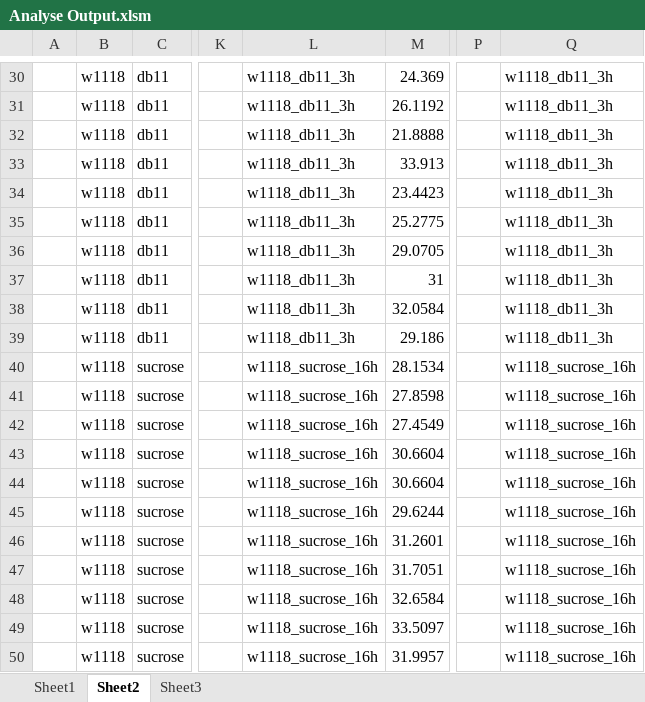
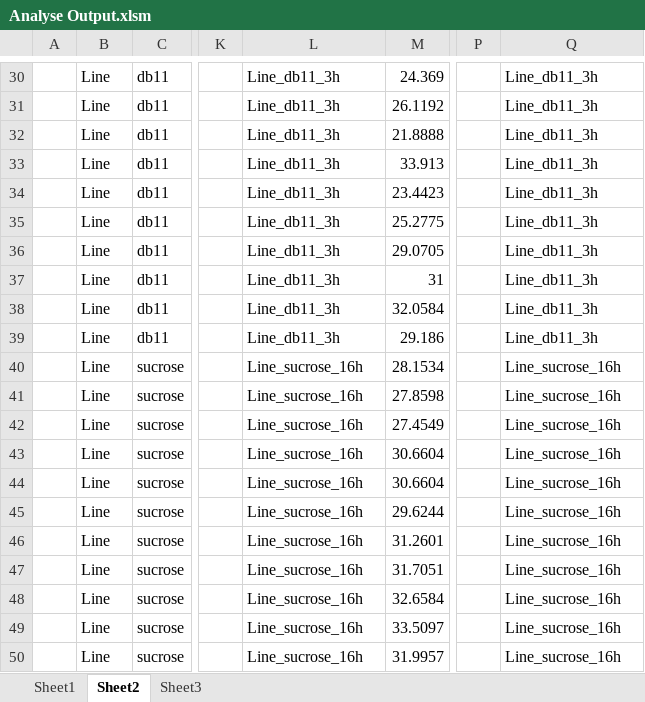
Before and after one commit to tiagoalsimao/Measure_Images, an Excel workbook: output/Analyse Output.xlsm, sheet Sheet2, drawn as a sheet; only a part is shown, gaps mark what is left out; values as stored, in another font and other column widths than the file's, no borders; charts and pictures not drawn; the diff covers the shown part only; the diff names each change by its address in the sheet, - before the commit and + after, or states it on an @@ line.

```diff
--- a/output/Analyse Output.xlsm (sheet Sheet2)
+++ b/output/Analyse Output.xlsm (sheet Sheet2)
-B30:B50: w1118
+B30:B50: Line
-L30:L39: w1118_db11_3h
+L30:L39: Line_db11_3h
-Q30:Q39: w1118_db11_3h
+Q30:Q39: Line_db11_3h
-L40:L50: w1118_sucrose_16h
+L40:L50: Line_sucrose_16h
-Q40:Q50: w1118_sucrose_16h
+Q40:Q50: Line_sucrose_16h
```
Also changed, not shown: 86 edited cells elsewhere in this sheet, sheet Sheet1, sheet Sheet3, charts or pictures, 11 other files.
